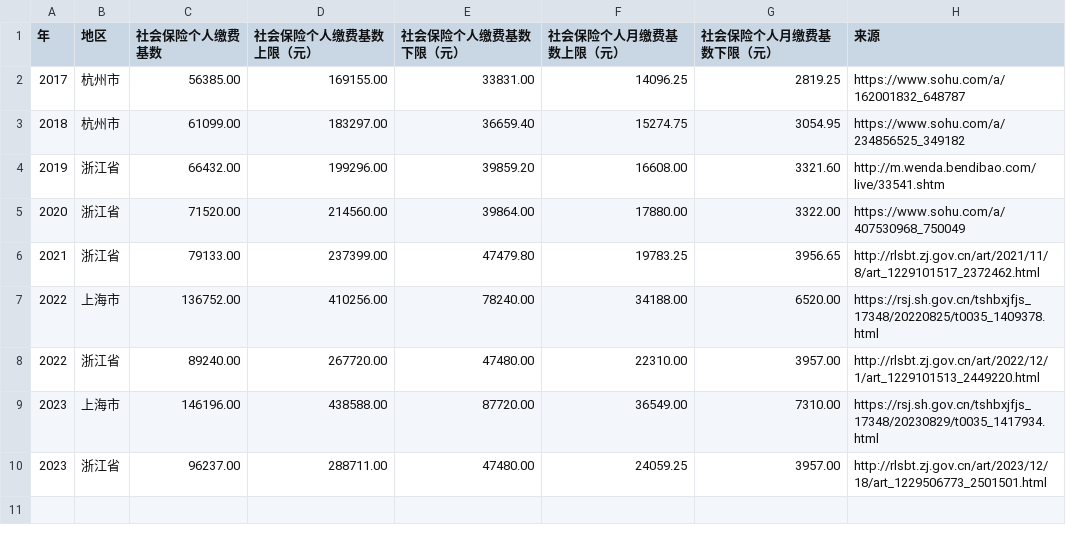
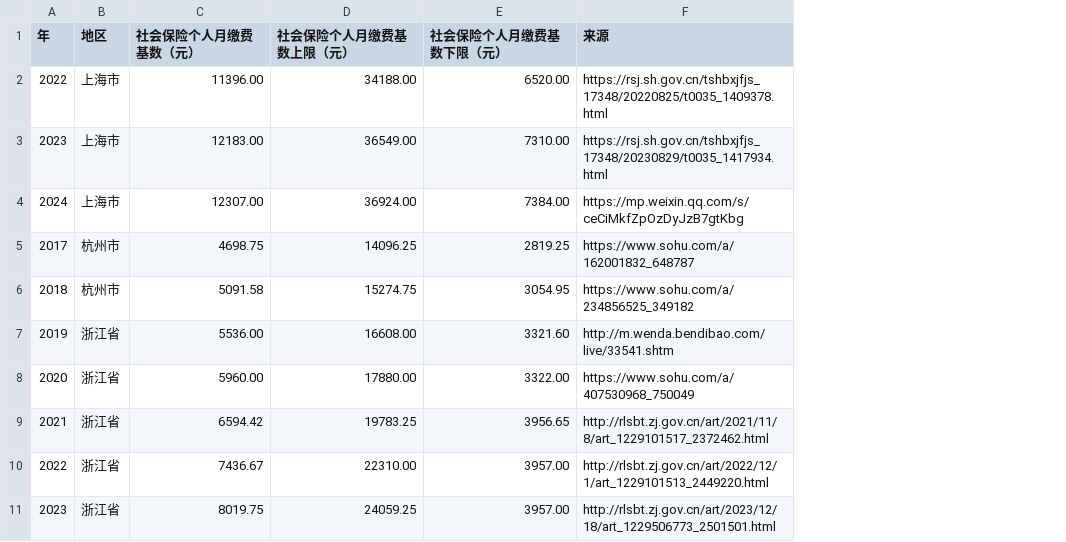
Before and after one commit to qwerty258/laws-of-the-peoples-republic-of-china, a TSV file: 社会保险个人缴费基数.tsv, drawn as a sheet; removed rows and columns are numbered as before the commit, all else as after; the diff names each change by its address in the sheet, - before the commit and + after, or states it on an @@ line.

Commit message:
update 2024 shanghai

```diff
--- a/社会保险个人缴费基数.tsv
+++ b/社会保险个人缴费基数.tsv
-column C (社会保险个人缴费基数), rows 2-6: 56385.00 | 61099.00 | 66432.00 | 71520.00 | 79133.00; row 8: 89240.00; row 10: 96237.00
-column D (社会保险个人缴费基数上限（元）), rows 2-6: 169155.00 | 183297.00 | 199296.00 | 214560.00 | 237399.00; row 8: 267720.00; row 10: 288711.00
-column E (社会保险个人缴费基数下限（元）), rows 2-6: 33831.00 | 36659.40 | 39859.20 | 39864.00 | 47479.80; row 8: 47480.00; row 10: 47480.00
+column C (社会保险个人月缴费基数（元）), rows 5-11: 4698.75 | 5091.58 | 5536.00 | 5960.00 | 6594.42 | 7436.67 | 8019.75
@@ row 7 moved to row 2: 2022 @@
@@ row 9 moved to row 3: 2023 @@
+row 4: 2024 | 上海市 | 12307.00 | 36924.00 | 7384.00 | https://mp.weixin.qq.com/s/ceCiMkfZpOzDyJzB7gtKbg
```
